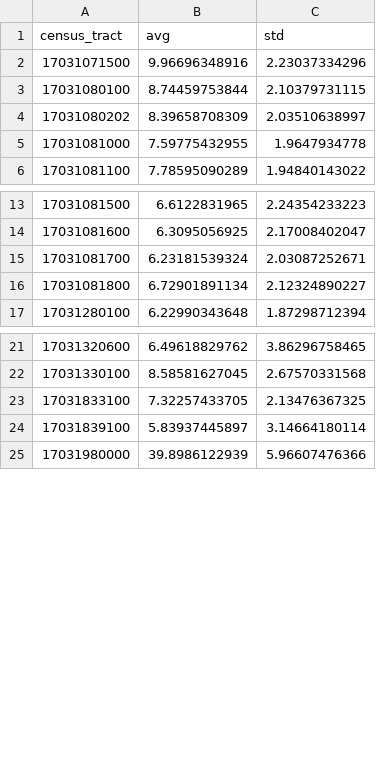
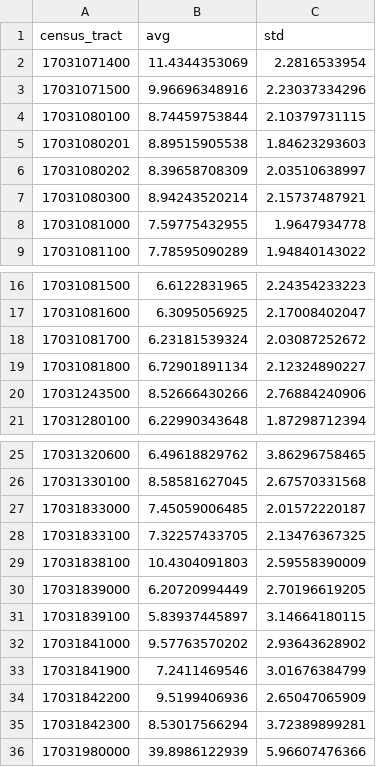
Before and after one commit to Inoueian/chicago-taxi, a CSV file: GetAvg/stats_2.csv, drawn as a sheet; only a part is shown, gaps mark what is left out.

```diff
--- a/GetAvg/stats_2.csv
+++ b/GetAvg/stats_2.csv
@@ -1,5 +1,8 @@
 census_tract,avg,std
+17031071400,11.4344353069,2.2816533954
 17031071500,9.96696348916,2.23037334296
 17031080100,8.74459753844,2.10379731115
+17031080201,8.89515905538,1.84623293603
 17031080202,8.39658708309,2.03510638997
+17031080300,8.94243520214,2.15737487921
 17031081000,7.59775432955,1.9647934778
@@ -14,4 +17,5 @@ census_tract,avg,std
 17031081600,6.3095056925,2.17008402047
-17031081700,6.23181539324,2.03087252671
+17031081700,6.23181539324,2.03087252672
 17031081800,6.72901891134,2.12324890227
+17031243500,8.52666430266,2.76884240906
 17031280100,6.22990343648,1.87298712394
@@ -22,4 +26,11 @@ census_tract,avg,std
 17031330100,8.58581627045,2.67570331568
+17031833000,7.45059006485,2.01572220187
 17031833100,7.32257433705,2.13476367325
-17031839100,5.83937445897,3.14664180114
+17031838100,10.4304091803,2.59558390009
+17031839000,6.20720994449,2.70196619205
+17031839100,5.83937445897,3.14664180115
+17031841000,9.57763570202,2.93643628902
+17031841900,7.2411469546,3.01676384799
+17031842200,9.5199406936,2.65047065909
+17031842300,8.53017566294,3.72389899281
 17031980000,39.8986122939,5.96607476366
```
Also changed, not shown: GetAvg/stats_1.csv, GetAvg/stats_3.csv, 4 other files.
